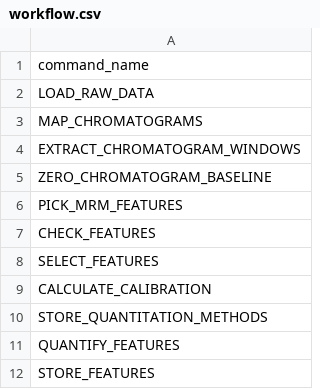
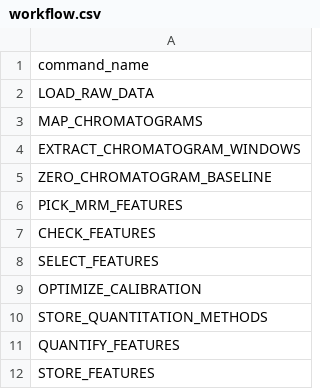
Before and after one commit to AutoFlowResearch/SmartPeak, a CSV file: src/examples/data/HPLC_UV_Standards/workflow.csv, drawn as a sheet.

Commit message:
Created OptimizeCalibrationCurve and CalculateCalibrationCurve

```diff
--- a/src/examples/data/HPLC_UV_Standards/workflow.csv
+++ b/src/examples/data/HPLC_UV_Standards/workflow.csv
@@ -8,3 +8,3 @@ CHECK_FEATURES
 SELECT_FEATURES
-CALCULATE_CALIBRATION
+OPTIMIZE_CALIBRATION
 STORE_QUANTITATION_METHODS
```
Also changed, not shown: 12 other files.
